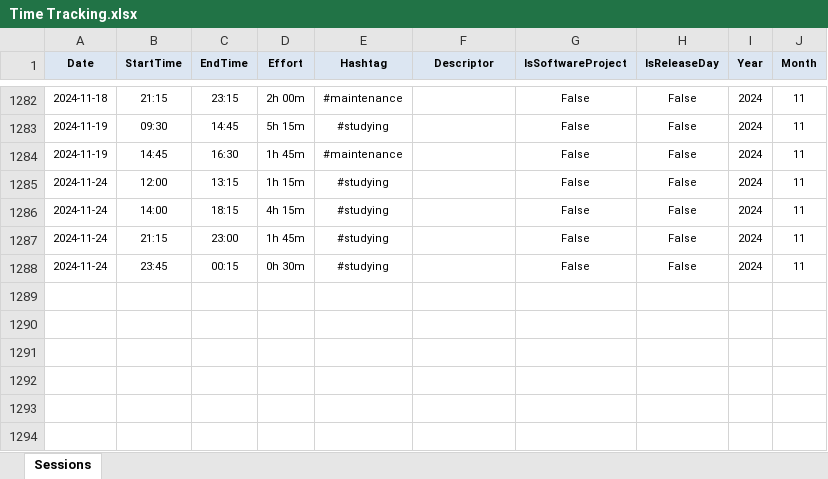
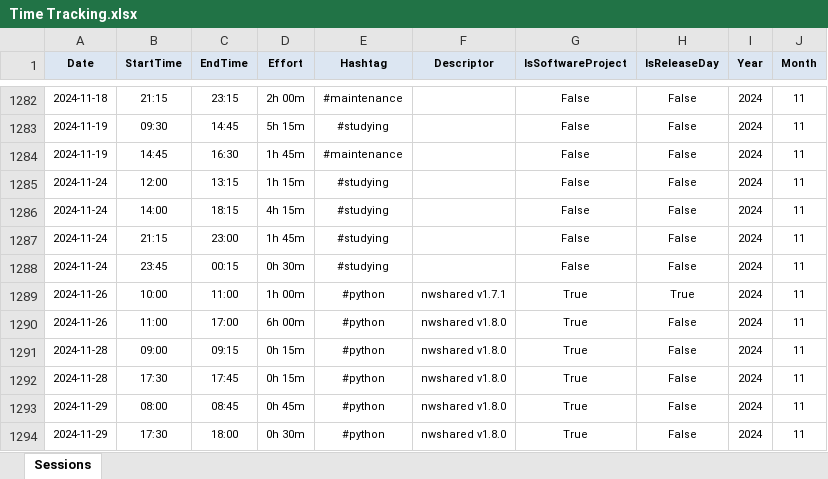
Before and after one commit to numbworks/nwtimetracking, an Excel workbook: data/Time Tracking.xlsx, sheet Sessions, drawn as a sheet; only a part is shown, gaps mark what is left out; values as stored, in another font and other column widths than the file's, no borders; the diff names each change by its address in the sheet, - before the commit and + after, or states it on an @@ line.

Commit message:
#37 Time Tracking.xlsx: updated up to 2024-11-29.

```diff
--- a/data/Time Tracking.xlsx (sheet Sessions)
+++ b/data/Time Tracking.xlsx (sheet Sessions)
+row 1289: 2024-11-26 | 10:00 | 11:00 | 1h 00m | #python | nwshared v1.7.1 | True | True | 2024 | 11
+row 1290: 2024-11-26 | 11:00 | 17:00 | 6h 00m | #python | nwshared v1.8.0 | True | False | 2024 | 11
+row 1291: 2024-11-28 | 09:00 | 09:15 | 0h 15m | #python | nwshared v1.8.0 | True | False | 2024 | 11
+row 1292: 2024-11-28 | 17:30 | 17:45 | 0h 15m | #python | nwshared v1.8.0 | True | False | 2024 | 11
+row 1293: 2024-11-29 | 08:00 | 08:45 | 0h 45m | #python | nwshared v1.8.0 | True | False | 2024 | 11
+row 1294: 2024-11-29 | 17:30 | 18:00 | 0h 30m | #python | nwshared v1.8.0 | True | False | 2024 | 11
```
Also changed, not shown: 1 other file.
